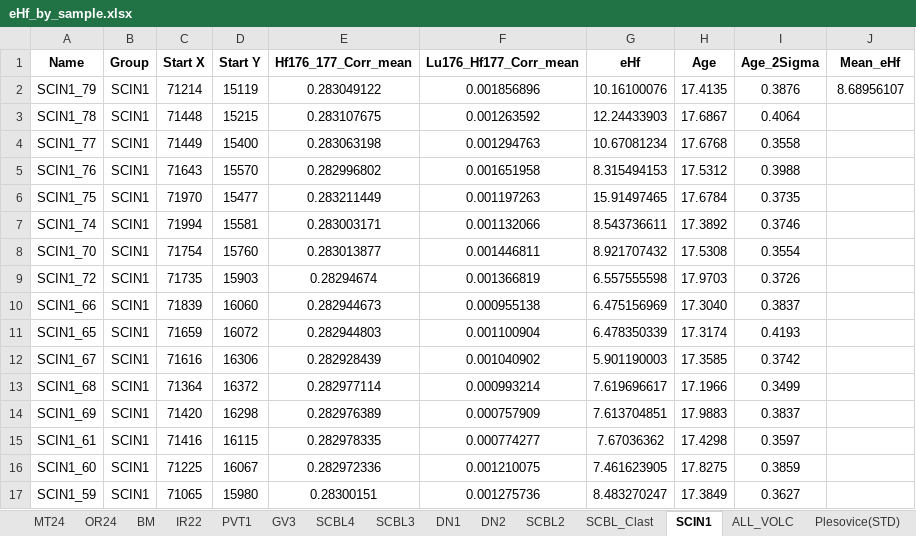
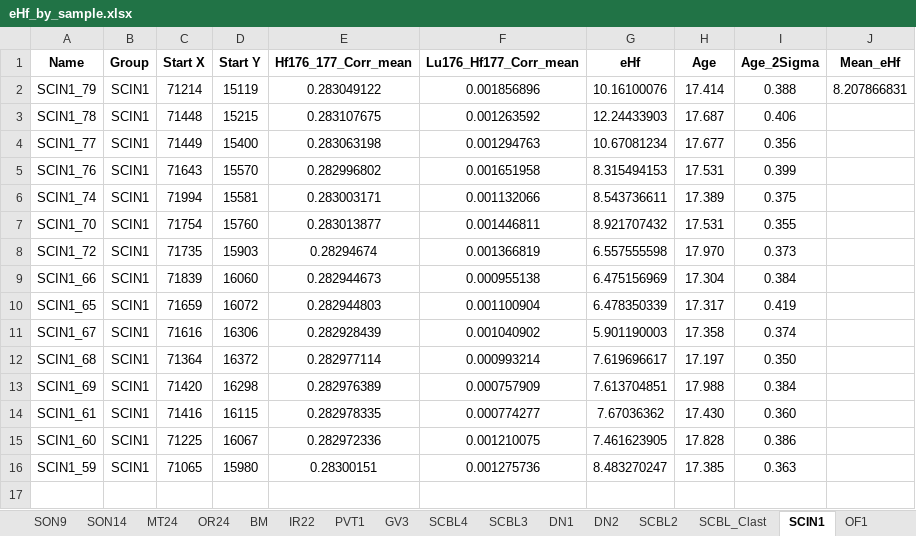
Before and after one commit to eliel-anttila/Anttila_et_al_Coast_Range_2025, an Excel workbook: Code/Data/eHf_by_sample.xlsx, sheet SCIN1, drawn as a sheet; values as stored, in another font and other column widths than the file's, no borders; removed rows and columns are numbered as before the commit, all else as after; the diff names each change by its address in the sheet, - before the commit and + after, or states it on an @@ line.

```diff
--- a/Code/Data/eHf_by_sample.xlsx (sheet SCIN1)
+++ b/Code/Data/eHf_by_sample.xlsx (sheet SCIN1)
-H2 (Age): 17.4135
+H2 (Age): 17.414
-I2 (Age_2Sigma): 0.3876
+I2 (Age_2Sigma): 0.388
-J2 (Mean_eHf): 8.68956107
+J2 (Mean_eHf): 8.207866831
-H3 (Age): 17.6867
+H3 (Age): 17.687
-I3 (Age_2Sigma): 0.4064
+I3 (Age_2Sigma): 0.406
-H4 (Age): 17.6768
+H4 (Age): 17.677
-I4 (Age_2Sigma): 0.3558
+I4 (Age_2Sigma): 0.356
-H5 (Age): 17.5312
+H5 (Age): 17.531
-I5 (Age_2Sigma): 0.3988
+I5 (Age_2Sigma): 0.399
-row 6: SCIN1_75 | SCIN1 | 71970 | 15477 | 0.283211449 | 0.001197263 | 15.91497465 | 17.6784 | 0.3735
-H6 (Age): 17.3892
+H6 (Age): 17.389
-I6 (Age_2Sigma): 0.3746
+I6 (Age_2Sigma): 0.375
-H7 (Age): 17.5308
+H7 (Age): 17.531
-I7 (Age_2Sigma): 0.3554
+I7 (Age_2Sigma): 0.355
-H8 (Age): 17.9703
+H8 (Age): 17.970
-I8 (Age_2Sigma): 0.3726
+I8 (Age_2Sigma): 0.373
-H9 (Age): 17.3040
+H9 (Age): 17.304
-I9 (Age_2Sigma): 0.3837
+I9 (Age_2Sigma): 0.384
-H10 (Age): 17.3174
+H10 (Age): 17.317
-I10 (Age_2Sigma): 0.4193
+I10 (Age_2Sigma): 0.419
-H11 (Age): 17.3585
+H11 (Age): 17.358
-I11 (Age_2Sigma): 0.3742
+I11 (Age_2Sigma): 0.374
-H12 (Age): 17.1966
+H12 (Age): 17.197
-I12 (Age_2Sigma): 0.3499
+I12 (Age_2Sigma): 0.350
-H13 (Age): 17.9883
+H13 (Age): 17.988
-I13 (Age_2Sigma): 0.3837
+I13 (Age_2Sigma): 0.384
-H14 (Age): 17.4298
+H14 (Age): 17.430
-I14 (Age_2Sigma): 0.3597
+I14 (Age_2Sigma): 0.360
-H15 (Age): 17.8275
+H15 (Age): 17.828
-I15 (Age_2Sigma): 0.3859
+I15 (Age_2Sigma): 0.386
-H16 (Age): 17.3849
+H16 (Age): 17.385
-I16 (Age_2Sigma): 0.3627
+I16 (Age_2Sigma): 0.363
```
Also changed, not shown: sheet ALL_VOLC, sheet IR22, sheet OR24, sheet SON9, sheet SCBL3, sheet SCBL4, 9 more sheets, other sheet tabs, Supplement/TABLE_S1.xlsx, Supplement/TABLE_S2.xlsx, 31 other files.
